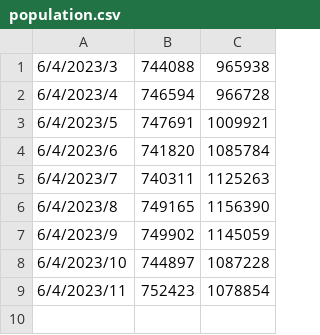
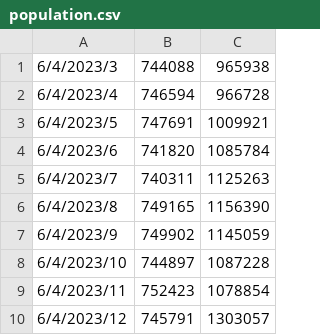
Before and after one commit to kevinfengcs88/misplaced-deagles, a CSV file: data/population.csv, drawn as a sheet.

```diff
--- a/data/population.csv
+++ b/data/population.csv
@@ -9 +9,2 @@
 6/4/2023/11,752423,1078854
+6/4/2023/12,745791,1303057
```
